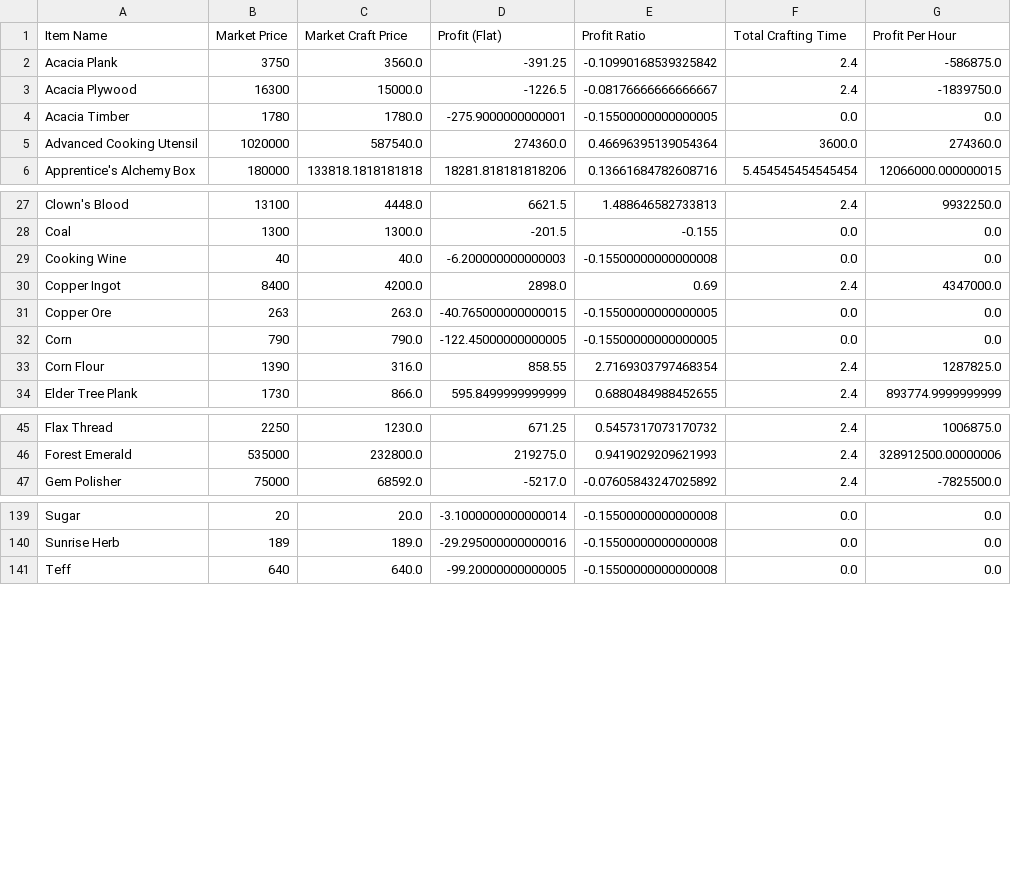
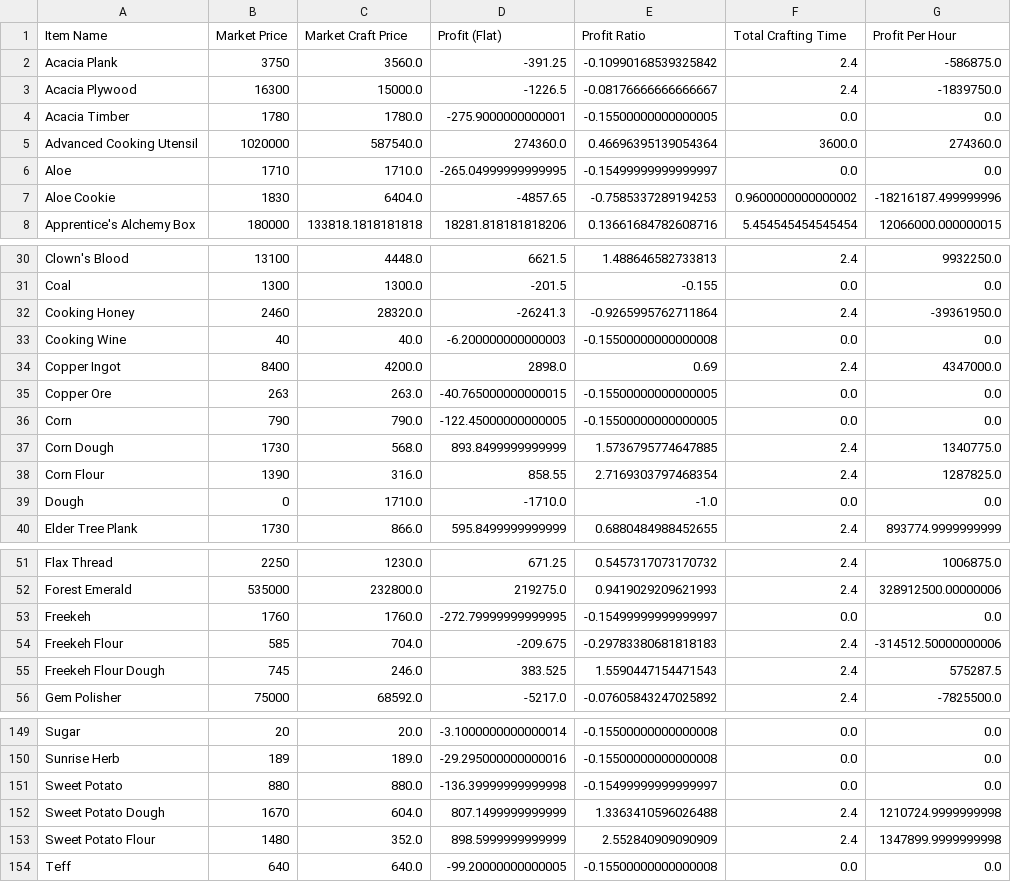
Before and after one commit to NekoFluff/CraftProfit, a CSV file: Profit/market_craft_profit_values.csv, drawn as a sheet; only a part is shown, gaps mark what is left out; the diff covers the shown part only.

```diff
--- a/Profit/market_craft_profit_values.csv
+++ b/Profit/market_craft_profit_values.csv
@@ -5,2 +5,4 @@ Acacia Timber,1780,1780.0,-275.9000000000001,-0.15500000000000005,0.0,0.0
 Advanced Cooking Utensil,1020000,587540.0,274360.0,0.46696395139054364,3600.0,274360.0
+Aloe,1710,1710.0,-265.04999999999995,-0.15499999999999997,0.0,0.0
+Aloe Cookie,1830,6404.0,-4857.65,-0.7585337289194253,0.9600000000000002,-18216187.499999996
 Apprentice's Alchemy Box,180000,133818.1818181818,18281.818181818206,0.13661684782608716,5.454545454545454,12066000.000000015
@@ -28,2 +31,3 @@ Clown's Blood,13100,4448.0,6621.5,1.488646582733813,2.4,9932250.0
 Coal,1300,1300.0,-201.5,-0.155,0.0,0.0
+Cooking Honey,2460,28320.0,-26241.3,-0.9265995762711864,2.4,-39361950.0
 Cooking Wine,40,40.0,-6.200000000000003,-0.15500000000000008,0.0,0.0
@@ -32,3 +36,5 @@ Copper Ore,263,263.0,-40.765000000000015,-0.15500000000000005,0.0,0.0
 Corn,790,790.0,-122.45000000000005,-0.15500000000000005,0.0,0.0
+Corn Dough,1730,568.0,893.8499999999999,1.5736795774647885,2.4,1340775.0
 Corn Flour,1390,316.0,858.55,2.7169303797468354,2.4,1287825.0
+Dough,0,1710.0,-1710.0,-1.0,0.0,0.0
 Elder Tree Plank,1730,866.0,595.8499999999999,0.6880484988452655,2.4,893774.9999999999
@@ -46,2 +52,5 @@ Flax Thread,2250,1230.0,671.25,0.5457317073170732,2.4,1006875.0
 Forest Emerald,535000,232800.0,219275.0,0.9419029209621993,2.4,328912500.00000006
+Freekeh,1760,1760.0,-272.79999999999995,-0.15499999999999997,0.0,0.0
+Freekeh Flour,585,704.0,-209.675,-0.29783380681818183,2.4,-314512.50000000006
+Freekeh Flour Dough,745,246.0,383.525,1.5590447154471543,2.4,575287.5
 Gem Polisher,75000,68592.0,-5217.0,-0.07605843247025892,2.4,-7825500.0
@@ -140,2 +150,5 @@ Sugar,20,20.0,-3.1000000000000014,-0.15500000000000008,0.0,0.0
 Sunrise Herb,189,189.0,-29.295000000000016,-0.15500000000000008,0.0,0.0
+Sweet Potato,880,880.0,-136.39999999999998,-0.15499999999999997,0.0,0.0
+Sweet Potato Dough,1670,604.0,807.1499999999999,1.3363410596026488,2.4,1210724.9999999998
+Sweet Potato Flour,1480,352.0,898.5999999999999,2.552840909090909,2.4,1347899.9999999998
 Teff,640,640.0,-99.20000000000005,-0.15500000000000008,0.0,0.0
```
Also changed, not shown: 4 added rows and 5 edited cells elsewhere in this file, Profit/hand_craft_profit_values.csv, Profit/optimal_per_sec_profit_values.csv, 23 other files.
